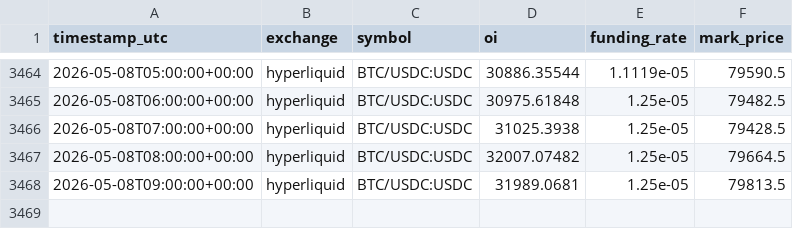
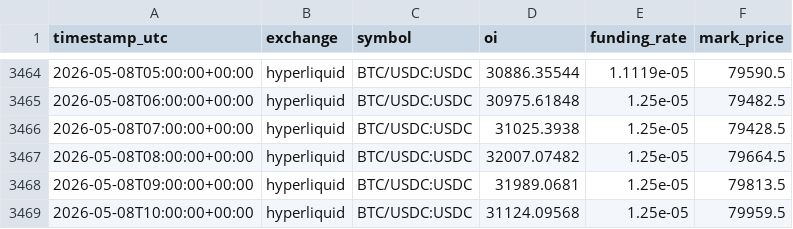
Before and after one commit to sunsiyuan/trade-signal-bot, a CSV file: data/oi_history/hyperliquid__BTC_USDC_USDC.csv, drawn as a sheet; only a part is shown, gaps mark what is left out; the diff names each change by its address in the sheet, - before the commit and + after, or states it on an @@ line.

```diff
--- a/data/oi_history/hyperliquid__BTC_USDC_USDC.csv
+++ b/data/oi_history/hyperliquid__BTC_USDC_USDC.csv
+row 3469: 2026-05-08T10:00:00+00:00 | hyperliquid | BTC/USDC:USDC | 31124.09568 | 1.25e-05 | 79959.5
```
Also changed, not shown: data/oi_history/hyperliquid__AAVE_USDC_USDC.csv, data/oi_history/hyperliquid__ETH_USDC_USDC.csv, 2 other files.
